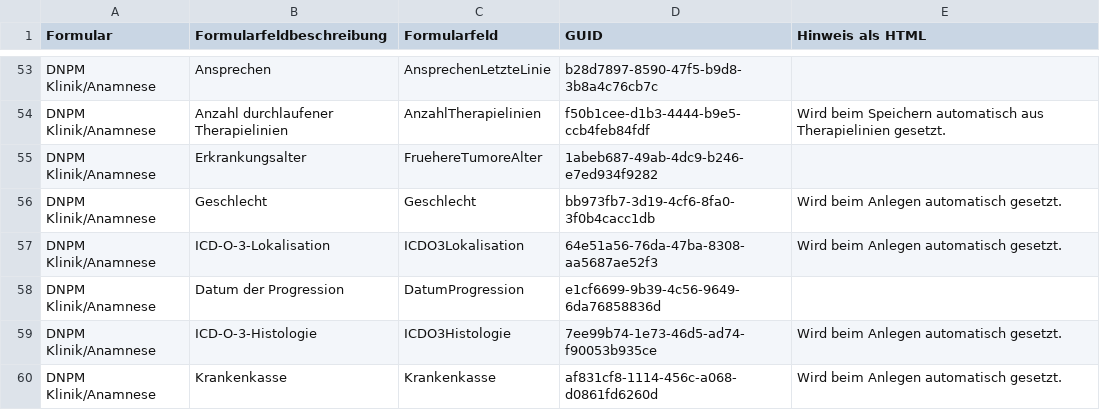
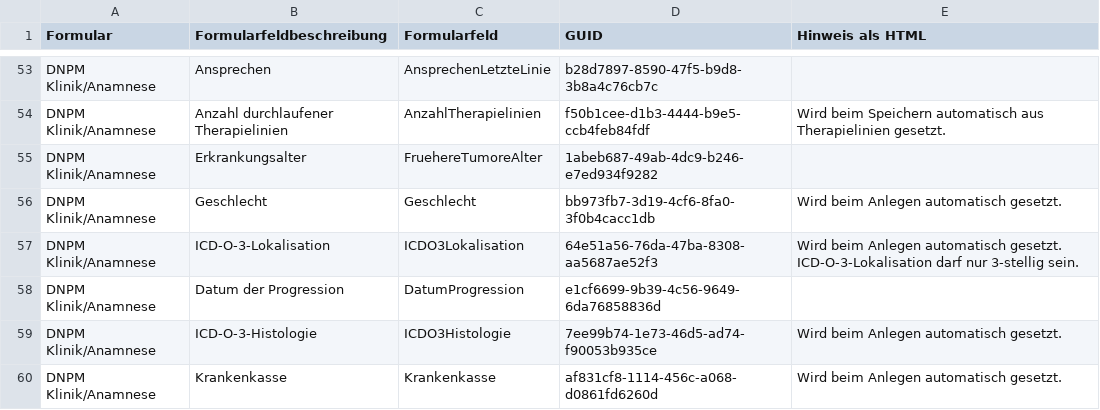
Before and after one commit to pcvolkmer/onkostar-plugin-dnpm, a CSV file: forms/dnpm-formulare_hinweise.csv, drawn as a sheet; only a part is shown, gaps mark what is left out; the diff covers the shown part only.

```diff
--- a/forms/dnpm-formulare_hinweise.csv
+++ b/forms/dnpm-formulare_hinweise.csv
@@ -56,3 +56,3 @@ DNPM Klinik/Anamnese;Erkrankungsalter;FruehereTumoreAlter;1abeb687-49ab-4dc9-b24
 DNPM Klinik/Anamnese;Geschlecht;Geschlecht;bb973fb7-3d19-4cf6-8fa0-3f0b4cacc1db;Wird beim Anlegen automatisch gesetzt.
-DNPM Klinik/Anamnese;ICD-O-3-Lokalisation;ICDO3Lokalisation;64e51a56-76da-47ba-8308-aa5687ae52f3;Wird beim Anlegen automatisch gesetzt.
+DNPM Klinik/Anamnese;ICD-O-3-Lokalisation;ICDO3Lokalisation;64e51a56-76da-47ba-8308-aa5687ae52f3;Wird beim Anlegen automatisch gesetzt. ICD-O-3-Lokalisation darf nur 3-stellig sein.
 DNPM Klinik/Anamnese;Datum der Progression;DatumProgression;e1cf6699-9b39-4c56-9649-6da76858836d;
```
Also changed, not shown: 9 edited cells elsewhere in this file, 1 other file.
